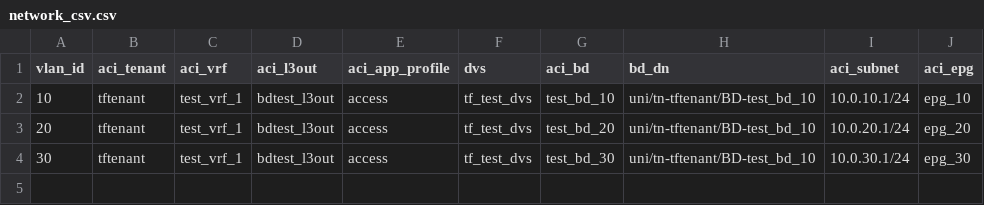
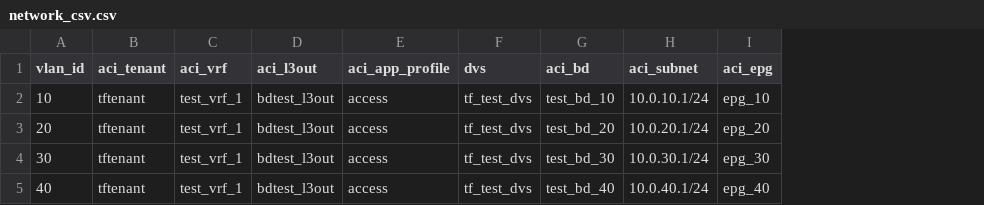
Before and after one commit to mikewiegering/wwtact_programabilitylab_terrafrom, a CSV file: network_csv.csv, drawn as a sheet; removed rows and columns are numbered as before the commit, all else as after; the diff names each change by its address in the sheet, - before the commit and + after, or states it on an @@ line.

Commit message:
added vlan 40 to csv

```diff
--- a/network_csv.csv
+++ b/network_csv.csv
-column H (bd_dn), rows 2-4: all uni/tn-tftenant/BD-test_bd_10
+row 5: 40 | tftenant | test_vrf_1 | bdtest_l3out | access | tf_test_dvs | test_bd_40 | 10.0.40.1/24 | epg_40
```
